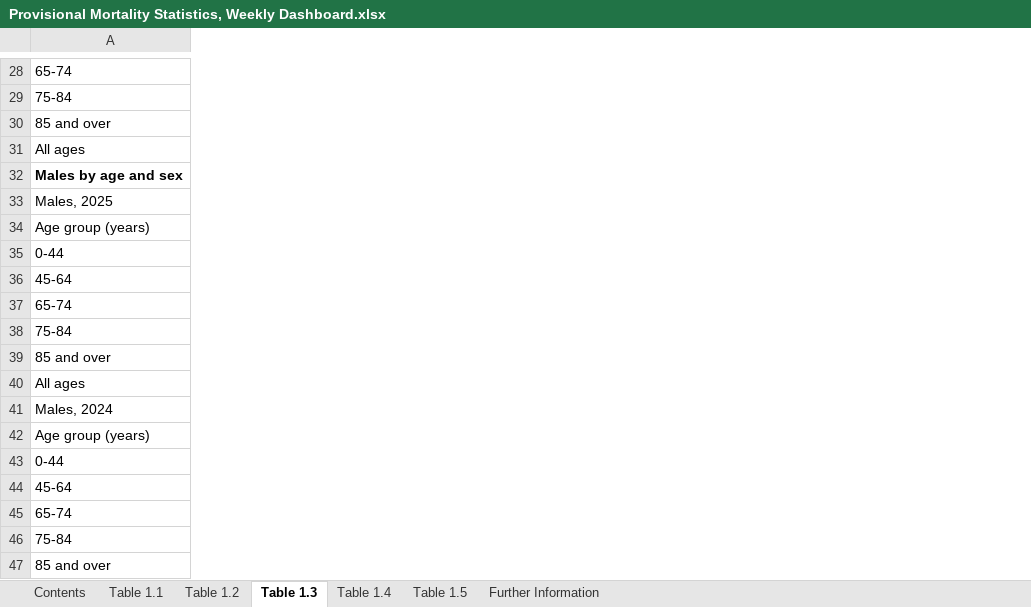
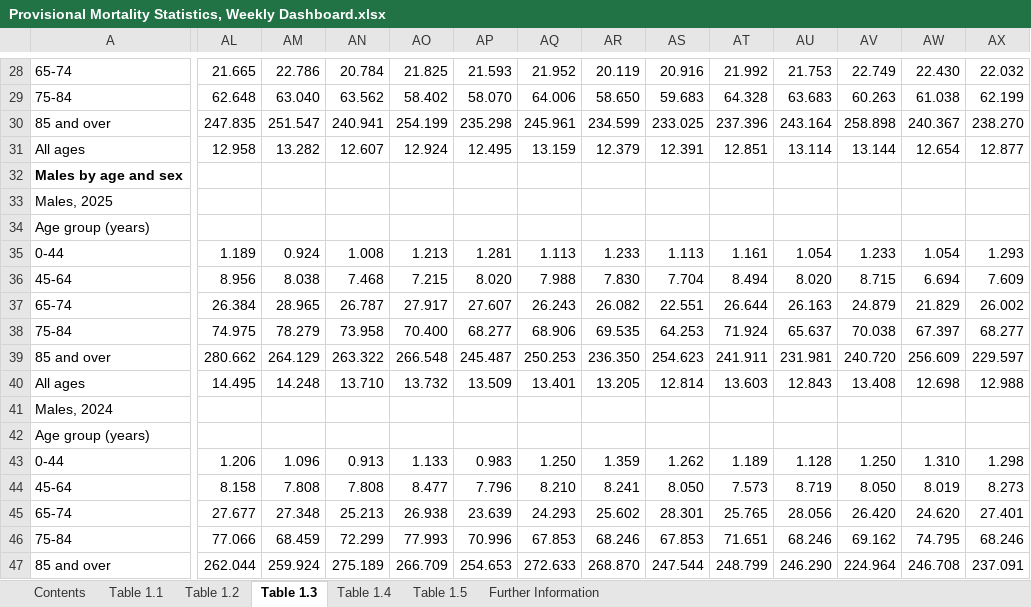
Before and after one commit to Mike-Honey/covid-19-au-vaccinations, an Excel workbook: Provisional Mortality Statistics, Weekly Dashboard.xlsx, sheet Table 1.3, drawn as a sheet; only a part is shown, gaps mark what is left out; values as stored, in another font and other column widths than the file's, no borders; charts and pictures not drawn; removed rows and columns are numbered as before the commit, all else as after; rows hold the shown columns only; the diff covers the shown part only; the diff names each change by its address in the sheet, - before the commit and + after, or states it on an @@ line.

```diff
--- a/Provisional Mortality Statistics, Weekly Dashboard.xlsx (sheet Table 1.3)
+++ b/Provisional Mortality Statistics, Weekly Dashboard.xlsx (sheet Table 1.3)
+column AL, rows 28-31: 21.665 | 62.648 | 247.835 | 12.958; rows 43-47: 1.206 | 8.158 | 27.677 | 77.066 | 262.044
+column AM, rows 28-31: 22.786 | 63.040 | 251.547 | 13.282; rows 43-47: 1.096 | 7.808 | 27.348 | 68.459 | 259.924
+column AN, rows 28-31: 20.784 | 63.562 | 240.941 | 12.607; rows 43-47: 0.913 | 7.808 | 25.213 | 72.299 | 275.189
+column AO, rows 28-31: 21.825 | 58.402 | 254.199 | 12.924; rows 43-47: 1.133 | 8.477 | 26.938 | 77.993 | 266.709
+column AP, rows 28-31: 21.593 | 58.070 | 235.298 | 12.495; rows 43-47: 0.983 | 7.796 | 23.639 | 70.996 | 254.653
+column AQ, rows 28-31: 21.952 | 64.006 | 245.961 | 13.159; rows 43-47: 1.250 | 8.210 | 24.293 | 67.853 | 272.633
+column AR, rows 28-31: 20.119 | 58.650 | 234.599 | 12.379; rows 43-47: 1.359 | 8.241 | 25.602 | 68.246 | 268.870
+column AS, rows 28-31: 20.916 | 59.683 | 233.025 | 12.391; rows 43-47: 1.262 | 8.050 | 28.301 | 67.853 | 247.544
+column AT, rows 28-31: 21.992 | 64.328 | 237.396 | 12.851; rows 43-47: 1.189 | 7.573 | 25.765 | 71.651 | 248.799
+column AU, rows 28-31: 21.753 | 63.683 | 243.164 | 13.114; rows 43-47: 1.128 | 8.719 | 28.056 | 68.246 | 246.290
+column AV, rows 28-31: 22.749 | 60.263 | 258.898 | 13.144; rows 43-47: 1.250 | 8.050 | 26.420 | 69.162 | 224.964
+column AW, rows 28-31: 22.430 | 61.038 | 240.367 | 12.654; rows 43-47: 1.310 | 8.019 | 24.620 | 74.795 | 246.708
+column AX, rows 28-31: 22.032 | 62.199 | 238.270 | 12.877; rows 43-47: 1.298 | 8.273 | 27.401 | 68.246 | 237.091
-row 35: 0-44
-row 36: 45-64
-row 37: 65-74
-row 38: 75-84
-row 39: 85 and over
-row 40: All ages
+row 35: 0-44 | 1.189 | 0.924 | 1.008 | 1.213 | 1.281 | 1.113 | 1.233 | 1.113 | 1.161 | 1.054 | 1.233 | 1.054 | 1.293
+row 36: 45-64 | 8.956 | 8.038 | 7.468 | 7.215 | 8.020 | 7.988 | 7.830 | 7.704 | 8.494 | 8.020 | 8.715 | 6.694 | 7.609
+row 37: 65-74 | 26.384 | 28.965 | 26.787 | 27.917 | 27.607 | 26.243 | 26.082 | 22.551 | 26.644 | 26.163 | 24.879 | 21.829 | 26.002
+row 38: 75-84 | 74.975 | 78.279 | 73.958 | 70.400 | 68.277 | 68.906 | 69.535 | 64.253 | 71.924 | 65.637 | 70.038 | 67.397 | 68.277
+row 39: 85 and over | 280.662 | 264.129 | 263.322 | 266.548 | 245.487 | 250.253 | 236.350 | 254.623 | 241.911 | 231.981 | 240.720 | 256.609 | 229.597
+row 40: All ages | 14.495 | 14.248 | 13.710 | 13.732 | 13.509 | 13.401 | 13.205 | 12.814 | 13.603 | 12.843 | 13.408 | 12.698 | 12.988
```
Also changed, not shown: 11 added rows, 11 removed rows and 23 edited cells elsewhere in this sheet, sheet Table 1.1, sheet Table 1.5, sheet Table 1.4, sheet Table 1.2, sheet Contents, sheet Further Information.
